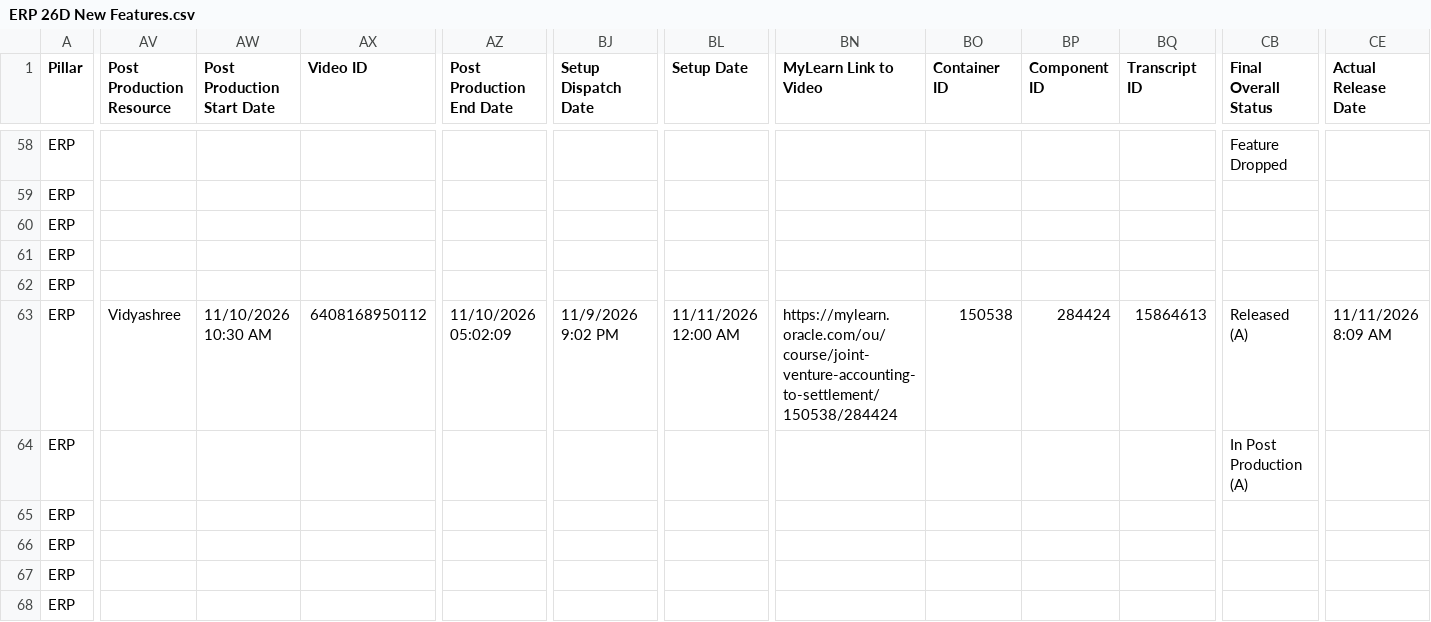
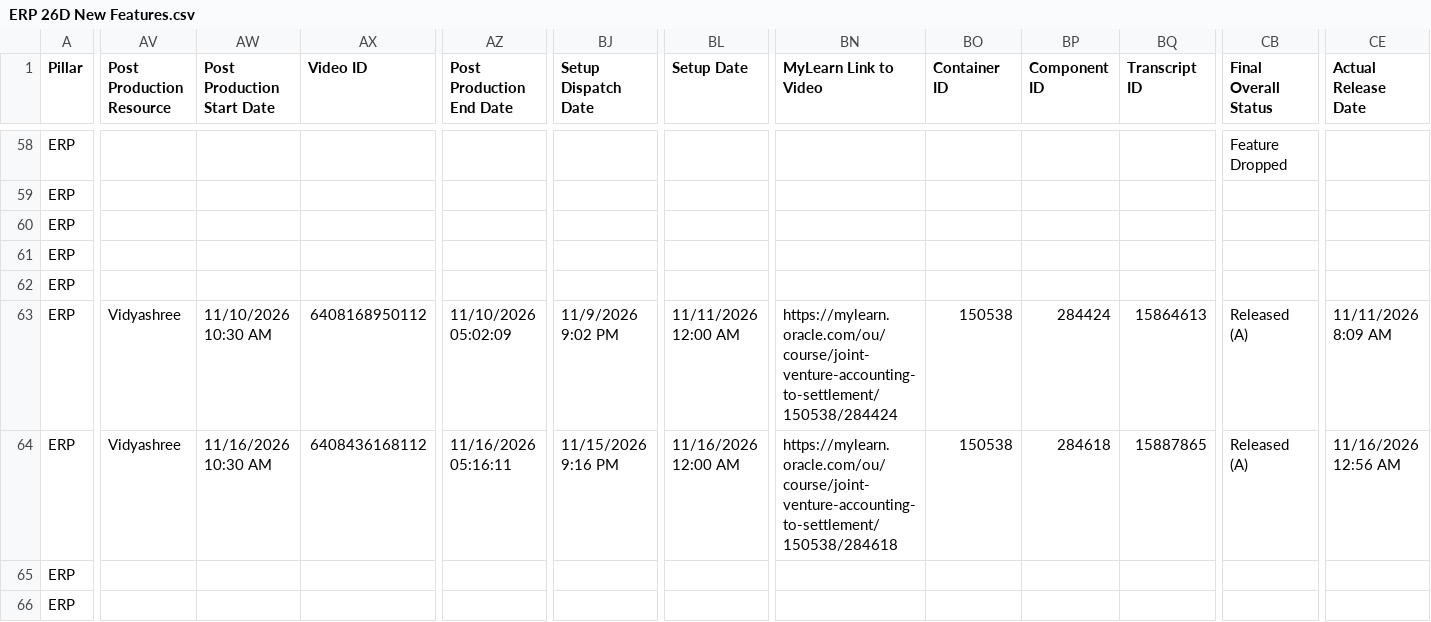
Before and after one commit to pavithraguruprasadb-maker/26C-New-Features-Dashboard, a CSV file: ERP 26D New Features.csv, drawn as a sheet; only a part is shown, gaps mark what is left out; the shorter side is filled out with more unchanged rows; the diff names each change by its address in the sheet, - before the commit and + after, or states it on an @@ line.

```diff
--- a/ERP 26D New Features.csv
+++ b/ERP 26D New Features.csv
-AV64 (Post Production Resource): (empty)
+AV64 (Post Production Resource): Vidyashree
-AW64 (Post Production Start Date): (empty)
+AW64 (Post Production Start Date): 11/16/2026 10:30 AM
-AX64 (Video ID): (empty)
+AX64 (Video ID): 6408436168112
-AZ64 (Post Production End Date): (empty)
+AZ64 (Post Production End Date): 11/16/2026 05:16:11
-BJ64 (Setup Dispatch Date): (empty)
+BJ64 (Setup Dispatch Date): 11/15/2026 9:16 PM
-BL64 (Setup Date): (empty)
+BL64 (Setup Date): 11/16/2026 12:00 AM
-BN64 (MyLearn Link to Video): (empty)
+BN64 (MyLearn Link to Video): https://mylearn.oracle.com/ou/course/joint-venture-accounting-to-settlement/150538/284618
-BO64 (Container ID): (empty)
+BO64 (Container ID): 150538
-BP64 (Component ID): (empty)
+BP64 (Component ID): 284618
-BQ64 (Transcript ID): (empty)
+BQ64 (Transcript ID): 15887865
-CB64 (Final Overall Status): In Post Production (A)
+CB64 (Final Overall Status): Released (A)
-CE64 (Actual Release Date): (empty)
+CE64 (Actual Release Date): 11/16/2026 12:56 AM
```
Also changed, not shown: CX 26D New Features.csv, HCM 26D New Features.csv, 2 other files.
